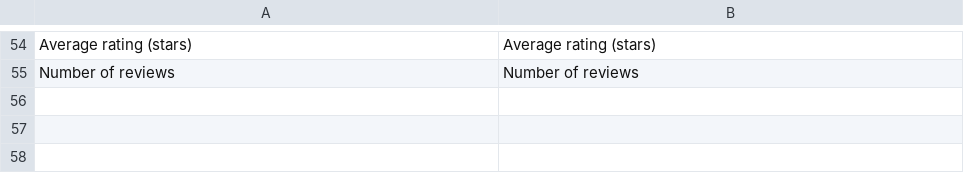
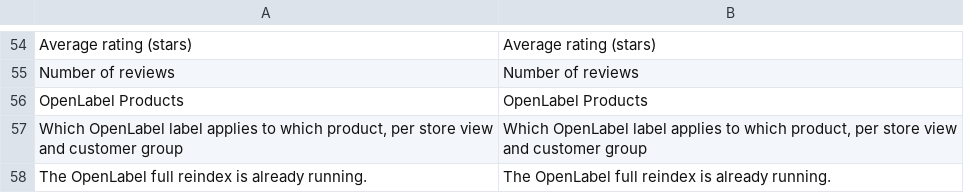
Before and after one commit to iranimij/openlabel, a CSV file: i18n/en_US.csv, drawn as a sheet; only a part is shown, gaps mark what is left out; the diff names each change by its address in the sheet, - before the commit and + after, or states it on an @@ line.

Commit message:
feat: openlabel_product indexer with replica swap, parent rows and cache diff
Indexer action (full, list, row, mview) writing openlabel_index: full rebuild into
the replica with an atomic swap under a lock, partial rebuilds for changed
products and their composite parents, one row per customer group for price
labels, parent rows for apply_to_parent labels, label reindex on save with
diff-based cache cleaning, plugins on the price, stock and review updates,
hourly transition cron and daily is-new cron.

```diff
--- a/i18n/en_US.csv
+++ b/i18n/en_US.csv
+row 56: OpenLabel Products | OpenLabel Products
+row 57: Which OpenLabel label applies to which product, per store view and customer group | Which OpenLabel label applies to which product, per store view and customer group
+row 58: The OpenLabel full reindex is already running. | The OpenLabel full reindex is already running.
```
Also changed, not shown: 31 other files.
